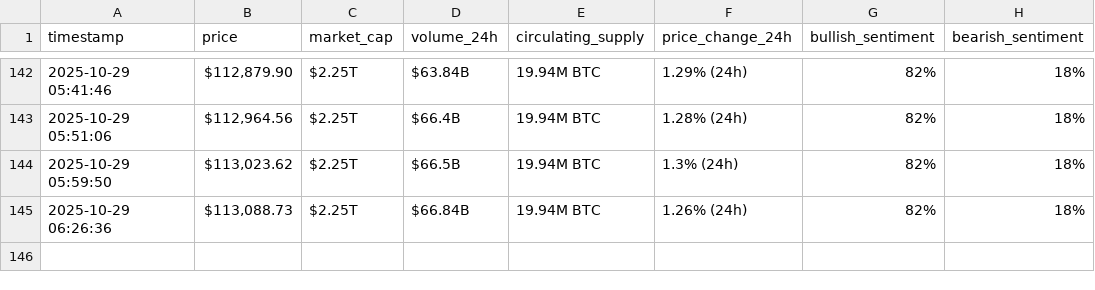
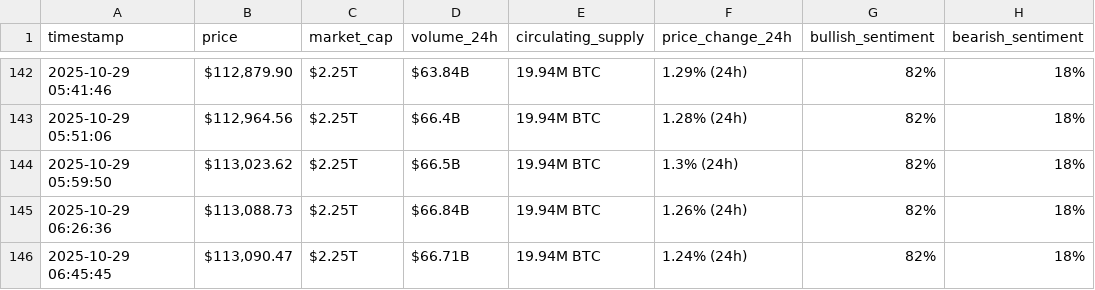
Before and after one commit to codemmaann/webscraping-automation, a CSV file: bitcoin_hourly_data.csv, drawn as a sheet; only a part is shown, gaps mark what is left out; the diff names each change by its address in the sheet, - before the commit and + after, or states it on an @@ line.

```diff
--- a/bitcoin_hourly_data.csv
+++ b/bitcoin_hourly_data.csv
+row 146: 2025-10-29 06:45:45 | $113,090.47 | $2.25T | $66.71B | 19.94M BTC | 1.24% (24h) | 82% | 18%
```
